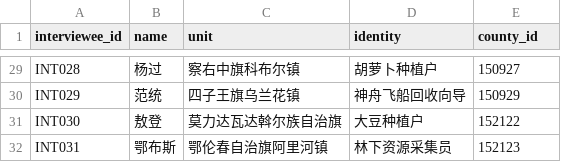
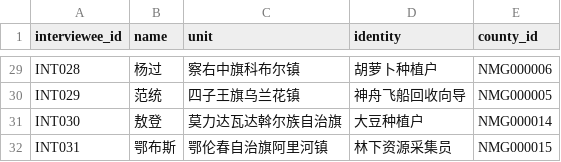
Before and after one commit to lowl6/CI_PAE, a CSV file: backend/database/data_all/fake/csv/interviewees.csv, drawn as a sheet; only a part is shown, gaps mark what is left out; the diff covers the shown part only; the diff names each change by its address in the sheet, - before the commit and + after, or states it on an @@ line.

```diff
--- a/backend/database/data_all/fake/csv/interviewees.csv
+++ b/backend/database/data_all/fake/csv/interviewees.csv
-E29 (county_id): 150927
+E29 (county_id): NMG000006
-E30 (county_id): 150929
+E30 (county_id): NMG000005
-E31 (county_id): 152122
+E31 (county_id): NMG000014
-E32 (county_id): 152123
+E32 (county_id): NMG000015
```
Also changed, not shown: 27 edited cells elsewhere in this file, 9 other files.
